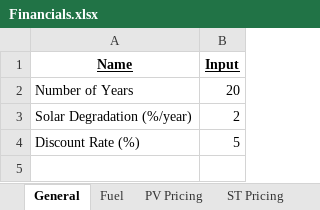
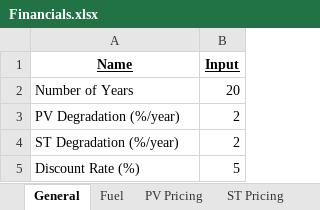
Before and after one commit to gerikcha/PHPP, an Excel workbook: Financials.xlsx, sheet General, drawn as a sheet; values as stored, in another font and other column widths than the file's, no borders; addresses are those after the commit; the diff names each change by its address in the sheet, - before the commit and + after, or states it on an @@ line.

```diff
--- a/Financials.xlsx (sheet General)
+++ b/Financials.xlsx (sheet General)
+row 3: PV Degradation (%/year) | 2
-A4 (Name): Solar Degradation (%/year)
+A4 (Name): ST Degradation (%/year)
```
Also changed, not shown: DHW.xlsx, Electricity.xlsx, 21 other files.
